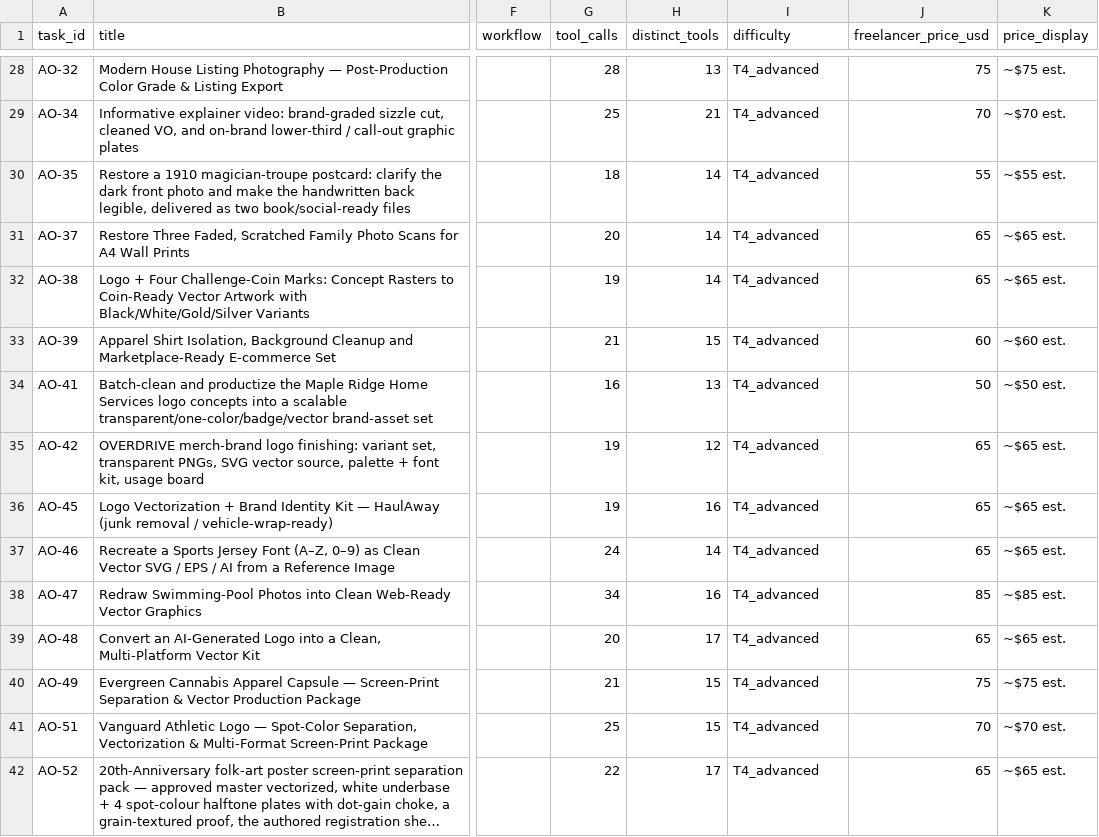
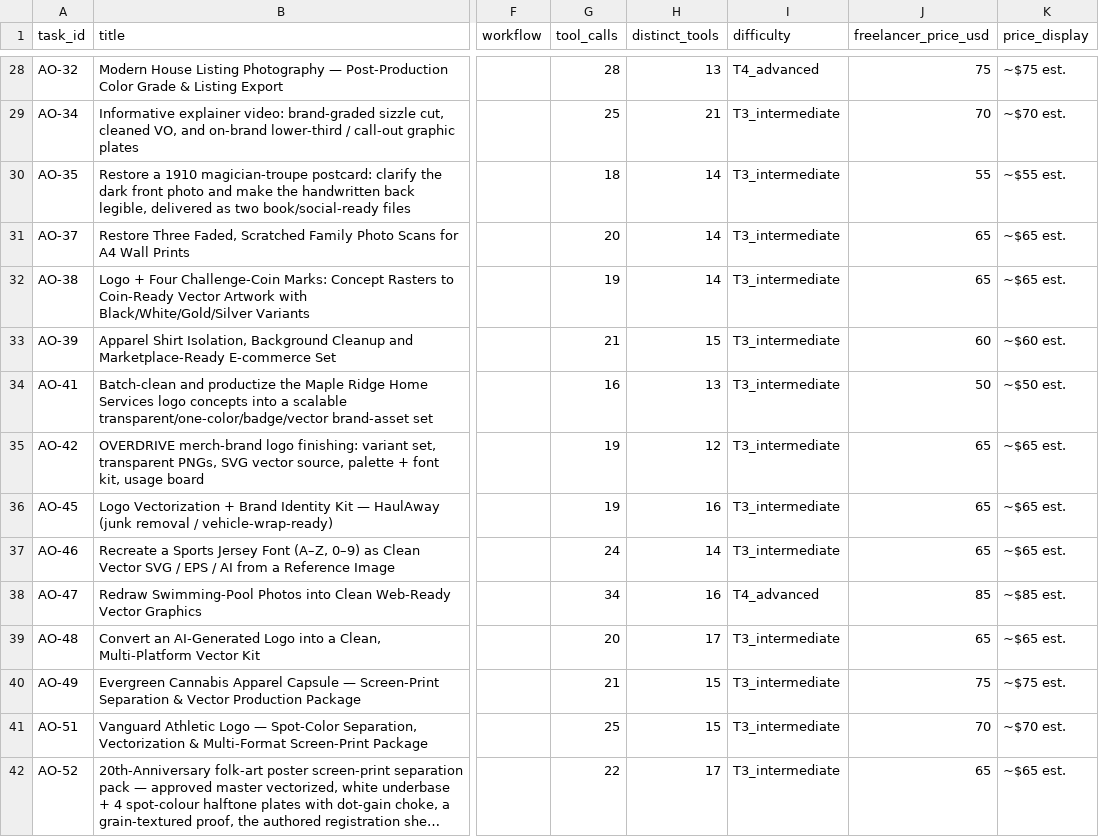
Before and after one commit to dhigdec/creative-ai-benchmark, a CSV file: docs/task_prices.csv, drawn as a sheet; only a part is shown, gaps mark what is left out; long unchanged cells end in …; the diff covers the shown part only; the diff names each change by its address in the sheet, - before the commit and + after, or states it on an @@ line.

```diff
--- a/docs/task_prices.csv
+++ b/docs/task_prices.csv
-I29:I37 (difficulty): T4_advanced
+I29:I37 (difficulty): T3_intermediate
-I39:I42 (difficulty): T4_advanced
+I39:I42 (difficulty): T3_intermediate
```
Also changed, not shown: 80 edited cells elsewhere in this file, docs/tasks_supply_sheet.csv, task_prices.csv, 51 other files.
